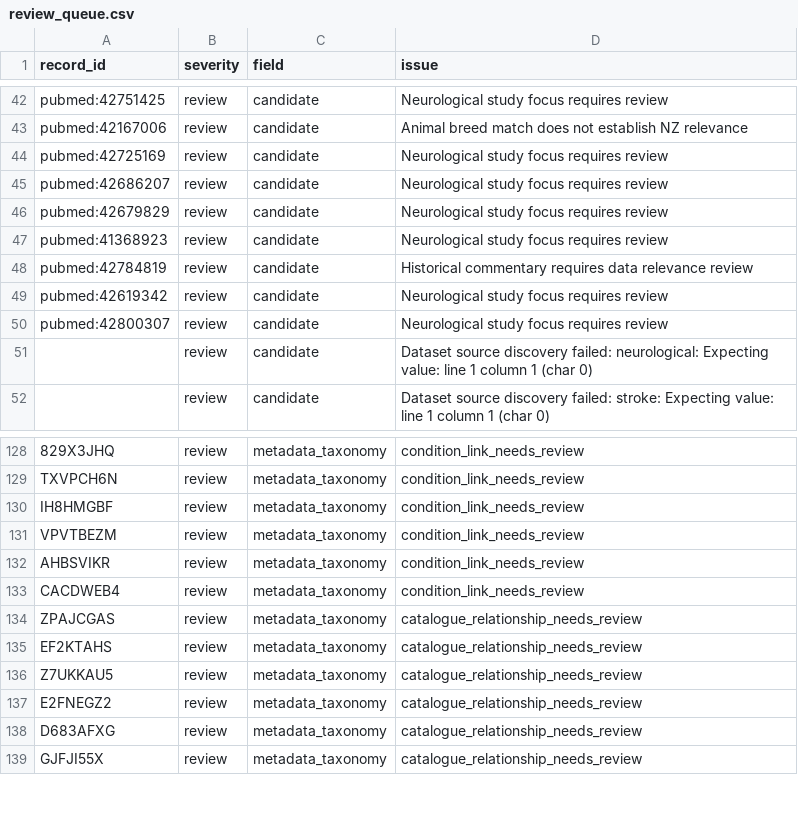
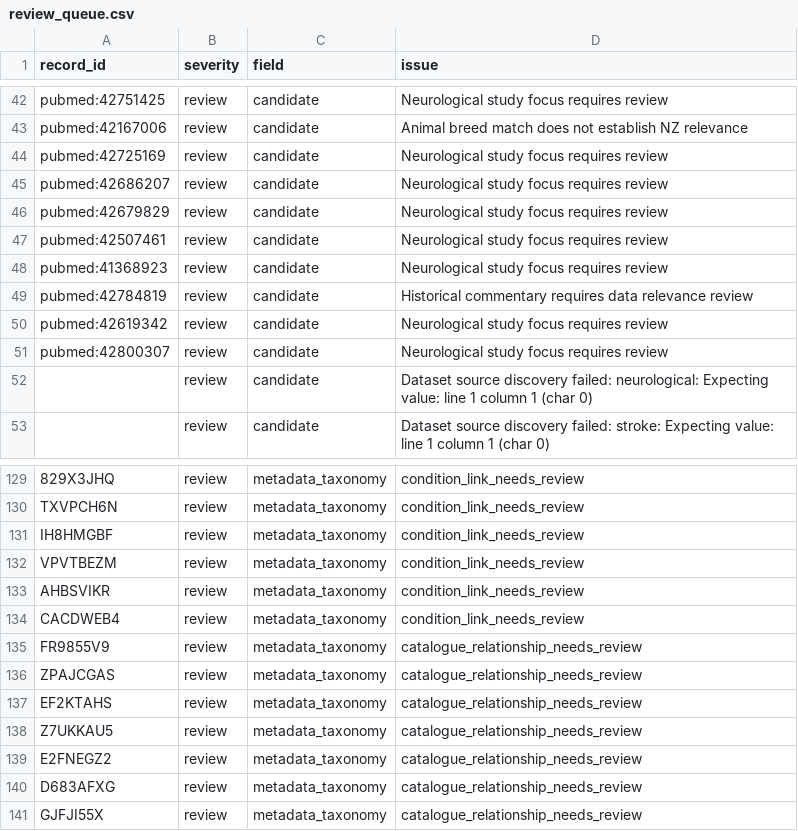
Before and after one commit to TSCNZ/NeuroNZ-UOA-Automation, a CSV file: outputs/review_queue.csv, drawn as a sheet; only a part is shown, gaps mark what is left out.

```diff
--- a/outputs/review_queue.csv
+++ b/outputs/review_queue.csv
@@ -46,2 +46,3 @@ pubmed:42686207,review,candidate,Neurological study focus requires review
 pubmed:42679829,review,candidate,Neurological study focus requires review
+pubmed:42507461,review,candidate,Neurological study focus requires review
 pubmed:41368923,review,candidate,Neurological study focus requires review
@@ -133,2 +134,3 @@ AHBSVIKR,review,metadata_taxonomy,condition_link_needs_review
 CACDWEB4,review,metadata_taxonomy,condition_link_needs_review
+FR9855V9,review,metadata_taxonomy,catalogue_relationship_needs_review
 ZPAJCGAS,review,metadata_taxonomy,catalogue_relationship_needs_review
```
Also changed, not shown: outputs/source_fetch_log.csv, 6 other files.
